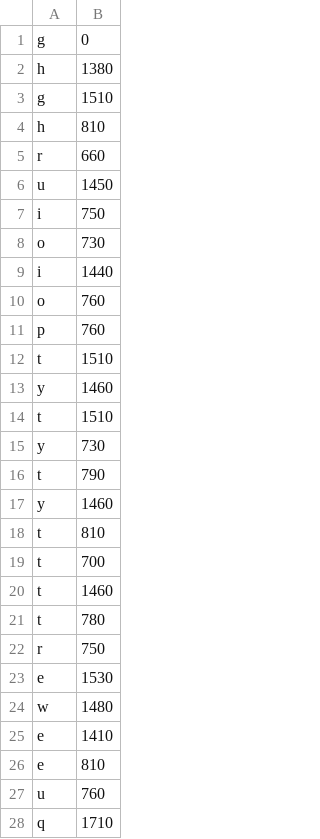
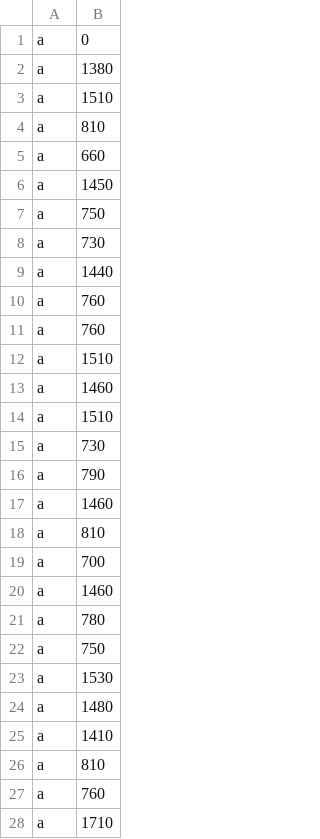
Before and after one commit to mabe3069/TheLuckyOnions, a CSV file: lv3.csv, drawn as a sheet.

```diff
--- a/lv3.csv
+++ b/lv3.csv
@@ -1,28 +1,28 @@
-g,0
-h,1380
-g,1510
-h,810
-r,660
-u,1450
-i,750
-o,730
-i,1440
-o,760
-p,760
-t,1510
-y,1460
-t,1510
-y,730
-t,790
-y,1460
-t,810
-t,700
-t,1460
-t,780
-r,750
-e,1530
-w,1480
-e,1410
-e,810
-u,760
-q,1710
+a,0
+a,1380
+a,1510
+a,810
+a,660
+a,1450
+a,750
+a,730
+a,1440
+a,760
+a,760
+a,1510
+a,1460
+a,1510
+a,730
+a,790
+a,1460
+a,810
+a,700
+a,1460
+a,780
+a,750
+a,1530
+a,1480
+a,1410
+a,810
+a,760
+a,1710
```
Also changed, not shown: lv1.csv, lv2.csv, 4 other files.
